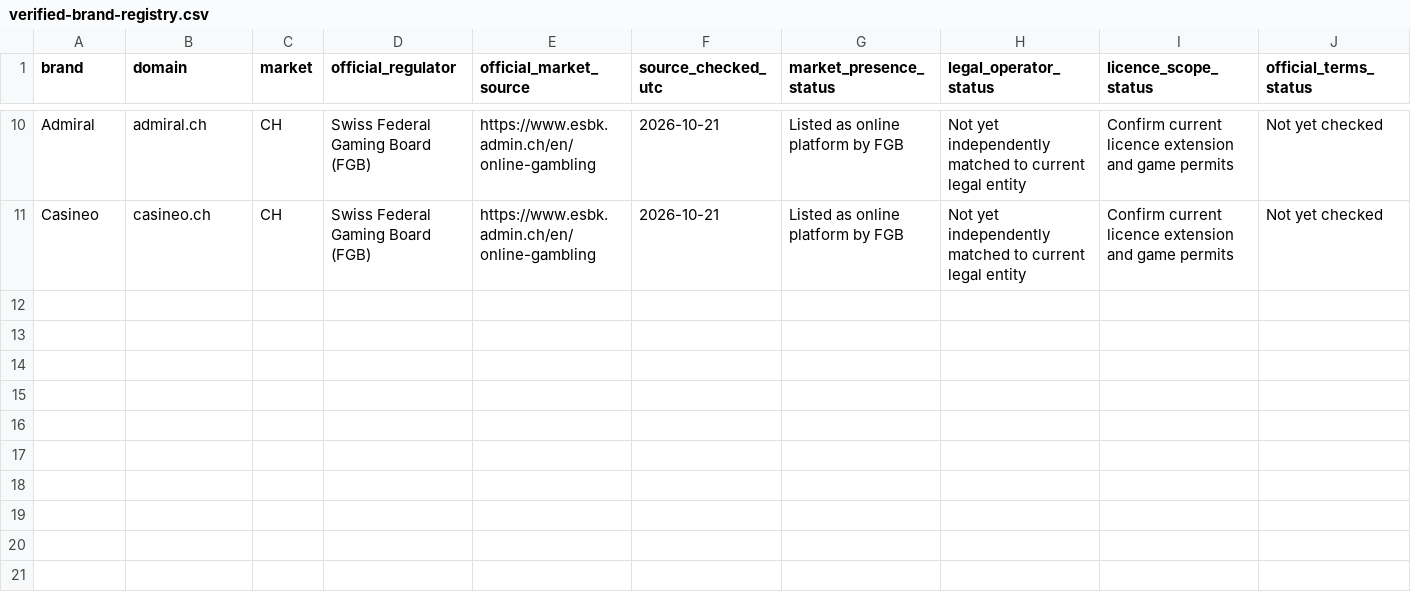
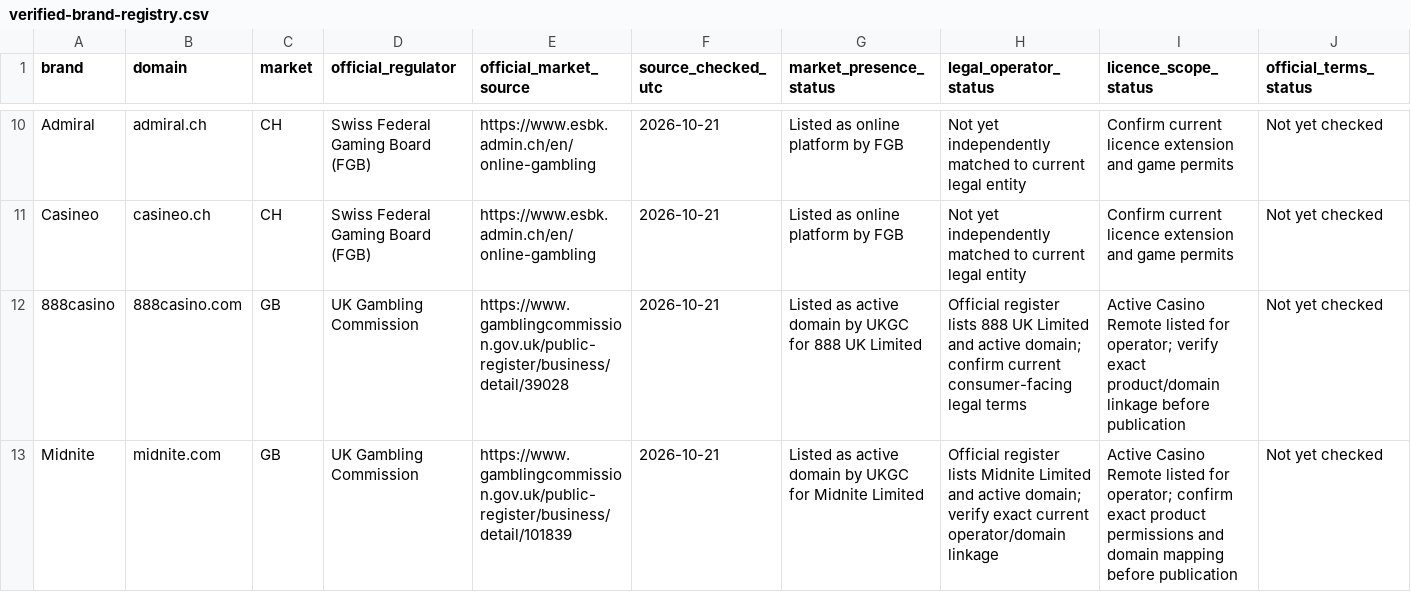
Before and after one commit to beincasinos-Brand/Beincasinos, a CSV file: docs/verified-brand-registry.csv, drawn as a sheet; only a part is shown, gaps mark what is left out; rows hold the shown columns only; the diff names each change by its address in the sheet, - before the commit and + after, or states it on an @@ line.

Commit message:
Research: add two UKGC-sourced brand leads for verification

```diff
--- a/docs/verified-brand-registry.csv
+++ b/docs/verified-brand-registry.csv
+row 12: 888casino | 888casino.com | GB | UK Gambling Commission | https://www.gamblingcommission.gov.uk/public-register/business/detail/39028 | 2026-10-21 | Listed as active domain by UKGC for 888 UK Limited | Official register lists 888 UK Limited and active domain; confirm current consumer-facing legal terms | Active Casino Remote listed for operator; verify exact product/domain linkage before publication | Not yet checked
+row 13: Midnite | midnite.com | GB | UK Gambling Commission | https://www.gamblingcommission.gov.uk/public-register/business/detail/101839 | 2026-10-21 | Listed as active domain by UKGC for Midnite Limited | Official register lists Midnite Limited and active domain; verify exact current operator/domain linkage | Active Casino Remote listed for operator; confirm exact product permissions and domain mapping before publication | Not yet checked
```
